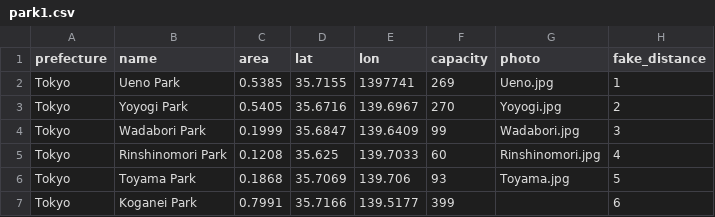
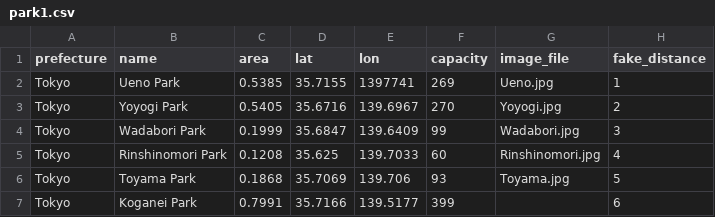
Before and after one commit to peatear-anthony/abenomask, a CSV file: data/park1.csv, drawn as a sheet; only a part is shown.

```diff
--- a/data/park1.csv
+++ b/data/park1.csv
@@ -1,2 +1,2 @@
-prefecture,name,area,lat,lon,capacity,photo,fake_distance
+prefecture,name,area,lat,lon,capacity,image_file,fake_distance
 Tokyo,Ueno Park,0.5385,35.7155,1397741,269,Ueno.jpg,1
```
Also changed, not shown: 33 other files.
